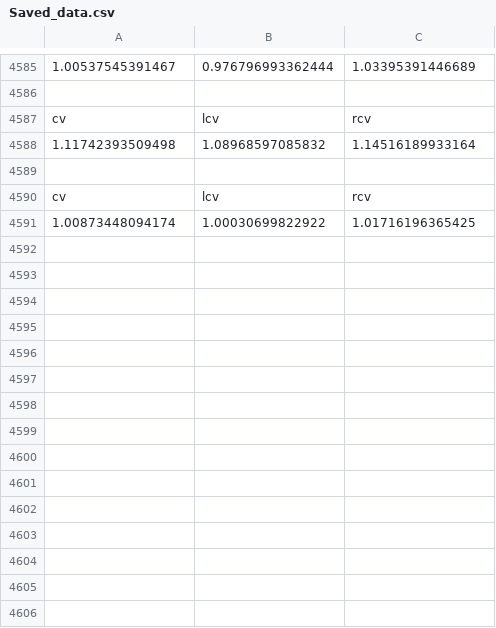
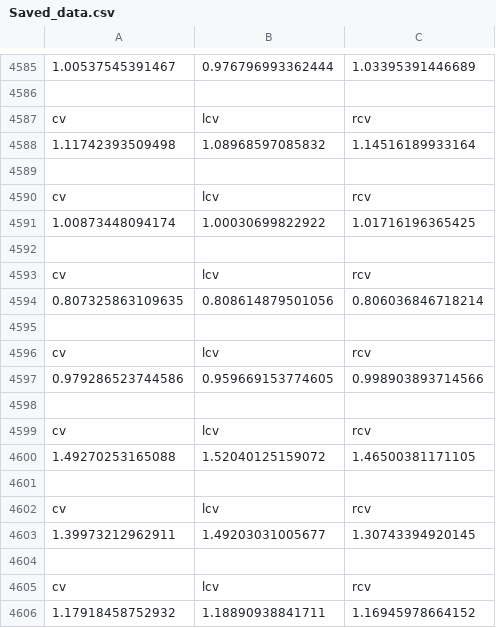
Before and after one commit to jesseklijn/Stepup, a CSV file: UnityProject/Assets/CSV/Saved_data.csv, drawn as a sheet; only a part is shown, gaps mark what is left out; the diff names each change by its address in the sheet, - before the commit and + after, or states it on an @@ line.

Commit message:
upload cave data...

```diff
--- a/UnityProject/Assets/CSV/Saved_data.csv
+++ b/UnityProject/Assets/CSV/Saved_data.csv
+row 4592: (empty)
+row 4593: cv | lcv | rcv
+row 4594: 0.807325863109635 | 0.808614879501056 | 0.806036846718214
+row 4595: (empty)
+row 4596: cv | lcv | rcv
+row 4597: 0.979286523744586 | 0.959669153774605 | 0.998903893714566
+row 4598: (empty)
+row 4599: cv | lcv | rcv
+row 4600: 1.49270253165088 | 1.52040125159072 | 1.46500381171105
+row 4601: (empty)
+row 4602: cv | lcv | rcv
+row 4603: 1.39973212962911 | 1.49203031005677 | 1.30743394920145
+row 4604: (empty)
+row 4605: cv | lcv | rcv
+row 4606: 1.17918458752932 | 1.18890938841711 | 1.16945978664152
```
Also changed, not shown: 47 other files.
